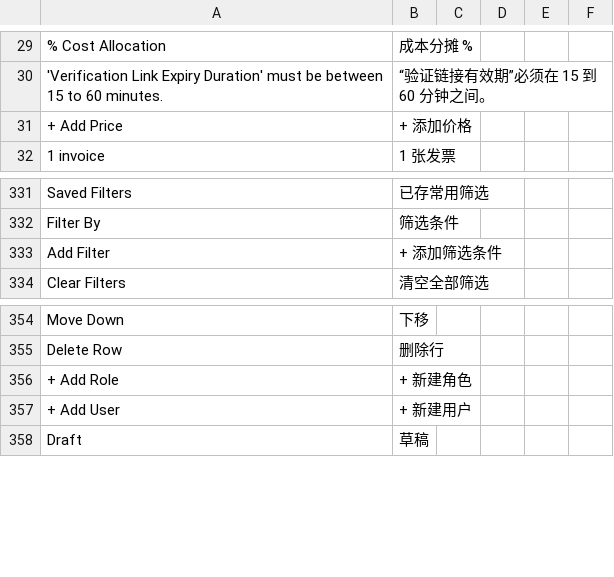
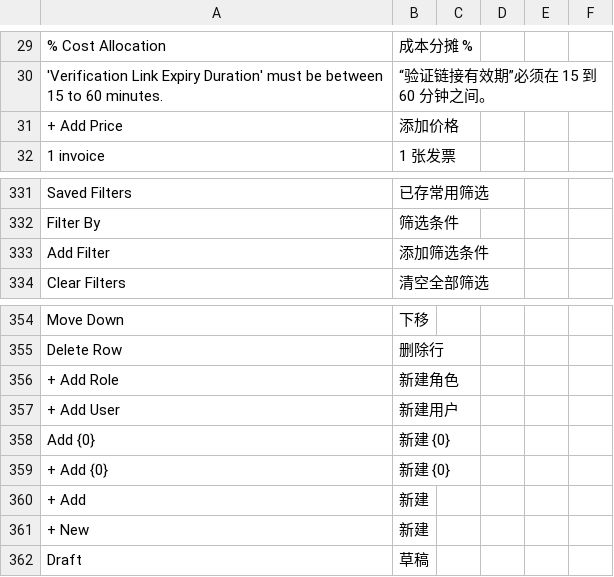
Before and after one commit to ashanzzz/erpnext-private-customizations, a CSV file: ashan_cn_procurement/ashan_cn_procurement/translations/zh.csv, drawn as a sheet; only a part is shown, gaps mark what is left out; the diff names each change by its address in the sheet, - before the commit and + after, or states it on an @@ line.

Commit message:
fix(translation): resolve double plus prefix on primary list view add buttons

```diff
--- a/ashan_cn_procurement/ashan_cn_procurement/translations/zh.csv
+++ b/ashan_cn_procurement/ashan_cn_procurement/translations/zh.csv
-B31: + 添加价格
+B31: 添加价格
-B333: + 添加筛选条件
+B333: 添加筛选条件
-B356: + 新建角色
+B356: 新建角色
-B357: + 新建用户
+B357: 新建用户
+row 358: Add {0} | 新建 {0}
+row 359: + Add {0} | 新建 {0}
+row 360: + Add | 新建
+row 361: + New | 新建
```
Also changed, not shown: 1 other file.
